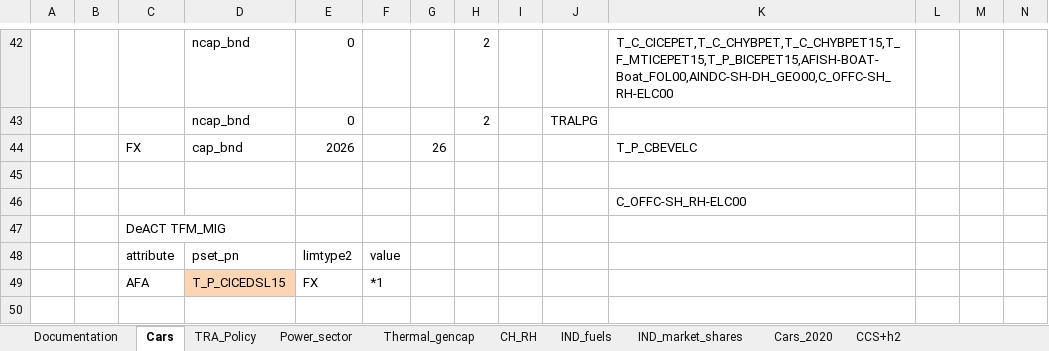
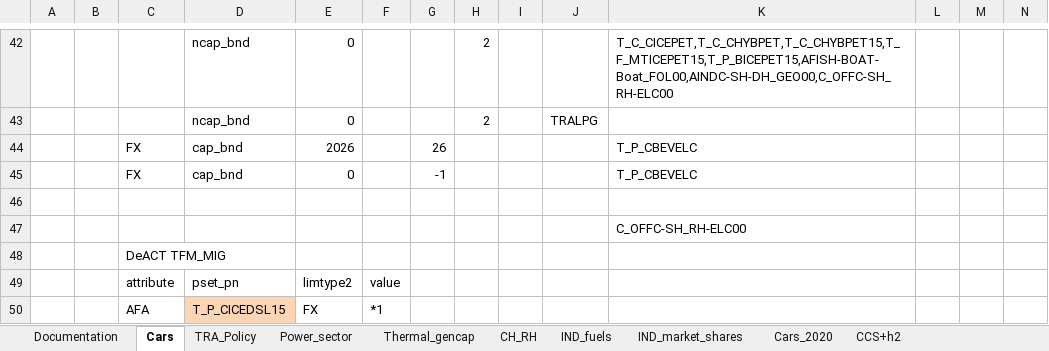
Before and after one commit to akanudia/VerveStacks_NZL_EECA, an Excel workbook: SuppXLS/Scen_Base_constraints.xlsx, sheet Cars, drawn as a sheet; only a part is shown, gaps mark what is left out; values as stored, in another font and other column widths than the file's, no borders; charts and pictures not drawn; rows hold the shown columns only; the diff names each change by its address in the sheet, - before the commit and + after, or states it on an @@ line.

Commit message:
Update Scen_Base_constraints.xlsx

```diff
--- a/SuppXLS/Scen_Base_constraints.xlsx (sheet Cars)
+++ b/SuppXLS/Scen_Base_constraints.xlsx (sheet Cars)
+row 45:  |  | FX | cap_bnd | 0 |  | -1 |  |  |  | T_P_CBEVELC
```
